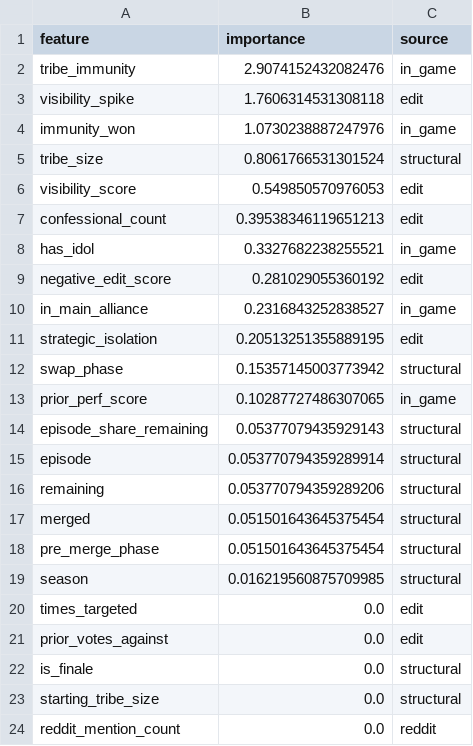
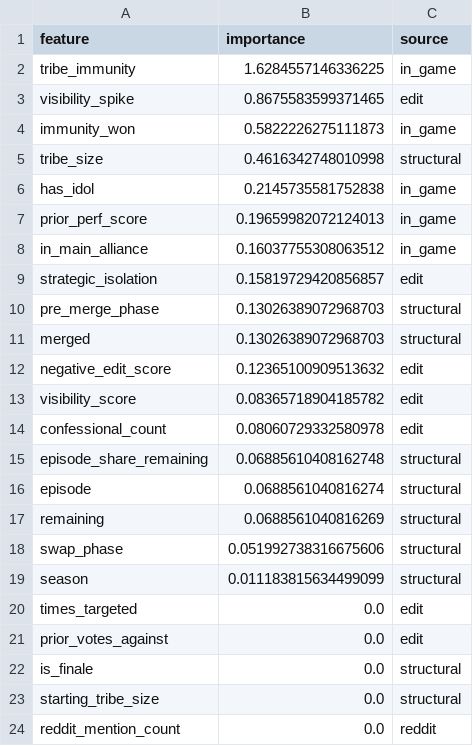
Before and after one commit to DanielPearl/survivor-elimination, a CSV file: data/processed/artifacts/feature_importance.csv, drawn as a sheet; only a part is shown.

```diff
--- a/data/processed/artifacts/feature_importance.csv
+++ b/data/processed/artifacts/feature_importance.csv
@@ -1,20 +1,20 @@
 feature,importance,source
-tribe_immunity,2.9074152432082476,in_game
-visibility_spike,1.7606314531308118,edit
-immunity_won,1.0730238887247976,in_game
-tribe_size,0.8061766531301524,structural
-visibility_score,0.549850570976053,edit
-confessional_count,0.39538346119651213,edit
-has_idol,0.3327682238255521,in_game
-negative_edit_score,0.281029055360192,edit
-in_main_alliance,0.2316843252838527,in_game
-strategic_isolation,0.20513251355889195,edit
-swap_phase,0.15357145003773942,structural
-prior_perf_score,0.10287727486307065,in_game
-episode_share_remaining,0.05377079435929143,structural
-episode,0.053770794359289914,structural
-remaining,0.053770794359289206,structural
-merged,0.051501643645375454,structural
-pre_merge_phase,0.051501643645375454,structural
-season,0.016219560875709985,structural
+tribe_immunity,1.6284557146336225,in_game
+visibility_spike,0.8675583599371465,edit
+immunity_won,0.5822226275111873,in_game
+tribe_size,0.4616342748010998,structural
+has_idol,0.2145735581752838,in_game
+prior_perf_score,0.19659982072124013,in_game
+in_main_alliance,0.16037755308063512,in_game
+strategic_isolation,0.15819729420856857,edit
+pre_merge_phase,0.13026389072968703,structural
+merged,0.13026389072968703,structural
+negative_edit_score,0.12365100909513632,edit
+visibility_score,0.08365718904185782,edit
+confessional_count,0.08060729332580978,edit
+episode_share_remaining,0.06885610408162748,structural
+episode,0.0688561040816274,structural
+remaining,0.0688561040816269,structural
+swap_phase,0.051992738316675606,structural
+season,0.011183815634499099,structural
 times_targeted,0.0,edit
```
Also changed, not shown: data/processed/artifacts/holdout_predictions.csv, 6 other files.
